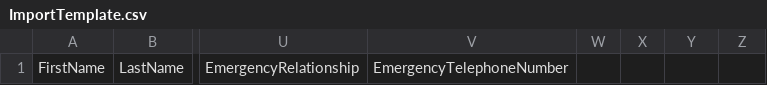
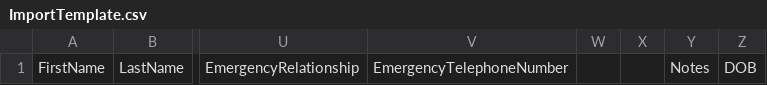
Before and after one commit to kkarwowski/ReactJS-HRCore, a CSV file: public/ImportTemplate.csv, drawn as a sheet; only a part is shown, gaps mark what is left out; the diff names each change by its address in the sheet, - before the commit and + after, or states it on an @@ line.

Commit message:
import from CSV to firebase

```diff
--- a/public/ImportTemplate.csv
+++ b/public/ImportTemplate.csv
-Y1: (empty)
+Y1: Notes
-Z1: (empty)
+Z1: DOB
```
Also changed, not shown: 6 other files.
